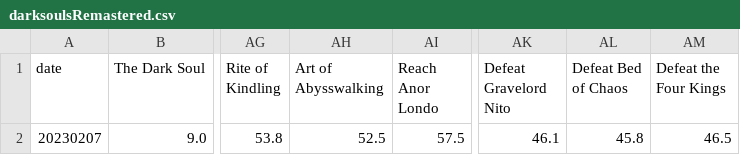
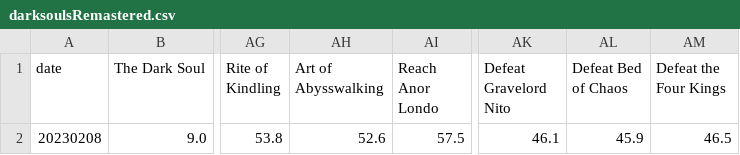
Before and after one commit to huyunonamazu/fromsoftware_trophy, a CSV file: darksoulsRemastered.csv, drawn as a sheet; only a part is shown, gaps mark what is left out; the diff names each change by its address in the sheet, - before the commit and + after, or states it on an @@ line.

```diff
--- a/darksoulsRemastered.csv
+++ b/darksoulsRemastered.csv
-A2 (date): 20230207
+A2 (date): 20230208
-AH2 (Art of Abysswalking): 52.5
+AH2 (Art of Abysswalking): 52.6
-AL2 (Defeat Bed of Chaos): 45.8
+AL2 (Defeat Bed of Chaos): 45.9
```
Also changed, not shown: bloodborne.csv, darksouls2.csv, 1 other file.
